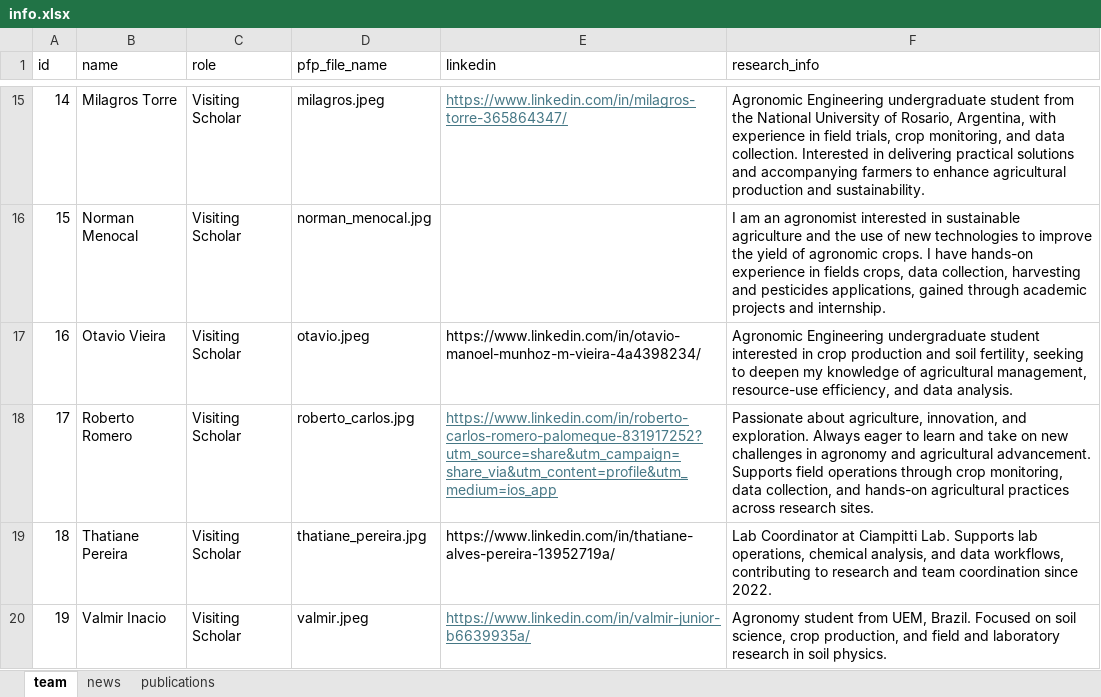
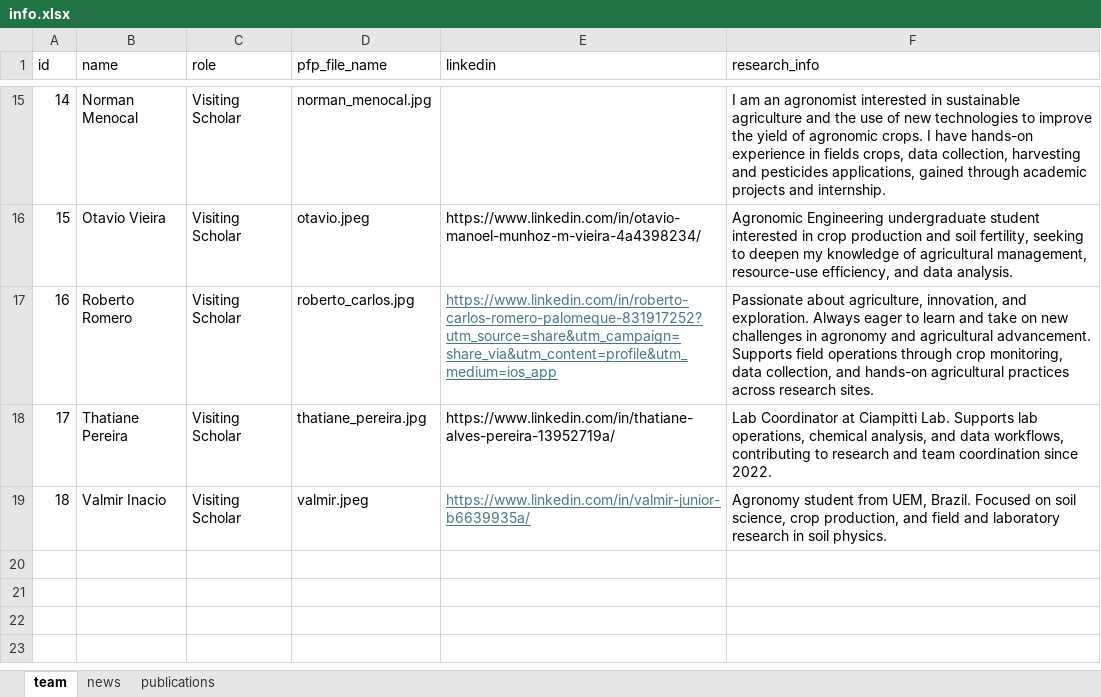
Before and after one commit to Ciampitti-Lab/ciampitti-lab.github.io, an Excel workbook: public/data/info.xlsx, sheet team, drawn as a sheet; only a part is shown, gaps mark what is left out; values as stored, in another font and other column widths than the file's, no borders; the diff covers the shown part only; the diff names each change by its address in the sheet, - before the commit and + after, or states it on an @@ line.

```diff
--- a/public/data/info.xlsx (sheet team)
+++ b/public/data/info.xlsx (sheet team)
-B15 (name): Milagros Torre
+B15 (name): Norman Menocal
-D15 (pfp_file_name): milagros.jpeg
+D15 (pfp_file_name): norman_menocal.jpg
-E15 (linkedin): https://www.linkedin.com/in/milagros-torre-365864347/
+E15 (linkedin): (empty)
-F15 (research_info): Agronomic Engineering undergraduate student from the National University of Rosario, Argentina, with experience in field trials, crop monitoring, and data collection. Interested in delivering practical solutions and accompanying farmers to enhance agricultural production and sustainability.
+F15 (research_info): I am an agronomist interested in sustainable agriculture and the use of new technologies to improve the yield of agronomic crops. I have hands-on experience in fields crops, data collection, harvesting and pesticides applications, gained through academic projects and internship.
-B16 (name): Norman Menocal
+B16 (name): Otavio Vieira
-D16 (pfp_file_name): norman_menocal.jpg
+D16 (pfp_file_name): otavio.jpeg
-E16 (linkedin): (empty)
+E16 (linkedin): https://www.linkedin.com/in/otavio-manoel-munhoz-m-vieira-4a4398234/
-F16 (research_info): I am an agronomist interested in sustainable agriculture and the use of new technologies to improve the yield of agronomic crops. I have hands-on experience in fields crops, data collection, harvesting and pesticides applications, gained through academic projects and internship.
+F16 (research_info): Agronomic Engineering undergraduate student interested in crop production and soil fertility, seeking to deepen my knowledge of agricultural management, resource-use efficiency, and data analysis.
-B17 (name): Otavio Vieira
+B17 (name): Roberto Romero
-D17 (pfp_file_name): otavio.jpeg
+D17 (pfp_file_name): roberto_carlos.jpg
-E17 (linkedin): https://www.linkedin.com/in/otavio-manoel-munhoz-m-vieira-4a4398234/
+E17 (linkedin): https://www.linkedin.com/in/roberto-carlos-romero-palomeque-831917252?utm_source=share&utm_campaign=share_via&utm_content=profile&utm_medium=ios_app
@@ E17 underline: off → on, text colour: black → #467886 @@
-F17 (research_info): Agronomic Engineering undergraduate student interested in crop production and soil fertility, seeking to deepen my knowledge of agricultural management, resource-use efficiency, and data analysis.
+F17 (research_info): Passionate about agriculture, innovation, and exploration. Always eager to learn and take on new challenges in agronomy and agricultural advancement. Supports field operations through crop monitoring, data collection, and hands-on agricultural practices across research sites.
-B18 (name): Roberto Romero
+B18 (name): Thatiane Pereira
-D18 (pfp_file_name): roberto_carlos.jpg
+D18 (pfp_file_name): thatiane_pereira.jpg
-E18 (linkedin): https://www.linkedin.com/in/roberto-carlos-romero-palomeque-831917252?utm_source=share&utm_campaign=share_via&utm_content=profile&utm_medium=ios_app
+E18 (linkedin): https://www.linkedin.com/in/thatiane-alves-pereira-13952719a/
@@ E18 underline: on → off, text colour: #467886 → black @@
-F18 (research_info): Passionate about agriculture, innovation, and exploration. Always eager to learn and take on new challenges in agronomy and agricultural advancement. Supports field operations through crop monitoring, data collection, and hands-on agricultural practices across research sites.
+F18 (research_info): Lab Coordinator at Ciampitti Lab. Supports lab operations, chemical analysis, and data workflows, contributing to research and team coordination since 2022.
-B19 (name): Thatiane Pereira
+B19 (name): Valmir Inacio
-D19 (pfp_file_name): thatiane_pereira.jpg
+D19 (pfp_file_name): valmir.jpeg
-E19 (linkedin): https://www.linkedin.com/in/thatiane-alves-pereira-13952719a/
+E19 (linkedin): https://www.linkedin.com/in/valmir-junior-b6639935a/
@@ E19 underline: off → on, text colour: black → #467886 @@
-F19 (research_info): Lab Coordinator at Ciampitti Lab. Supports lab operations, chemical analysis, and data workflows, contributing to research and team coordination since 2022.
+F19 (research_info): Agronomy student from UEM, Brazil. Focused on soil science, crop production, and field and laboratory research in soil physics.
-row 20: 19 | Valmir Inacio | Visiting Scholar | valmir.jpeg | https://www.linkedin.com/in/valmir-junior-b6639935a/ | Agronomy student from UEM, Brazil. Focused on soil science, crop production, and field and laboratory research in soil physics.
```
Also changed, not shown: 28 edited cells and cell formats elsewhere in this sheet.
